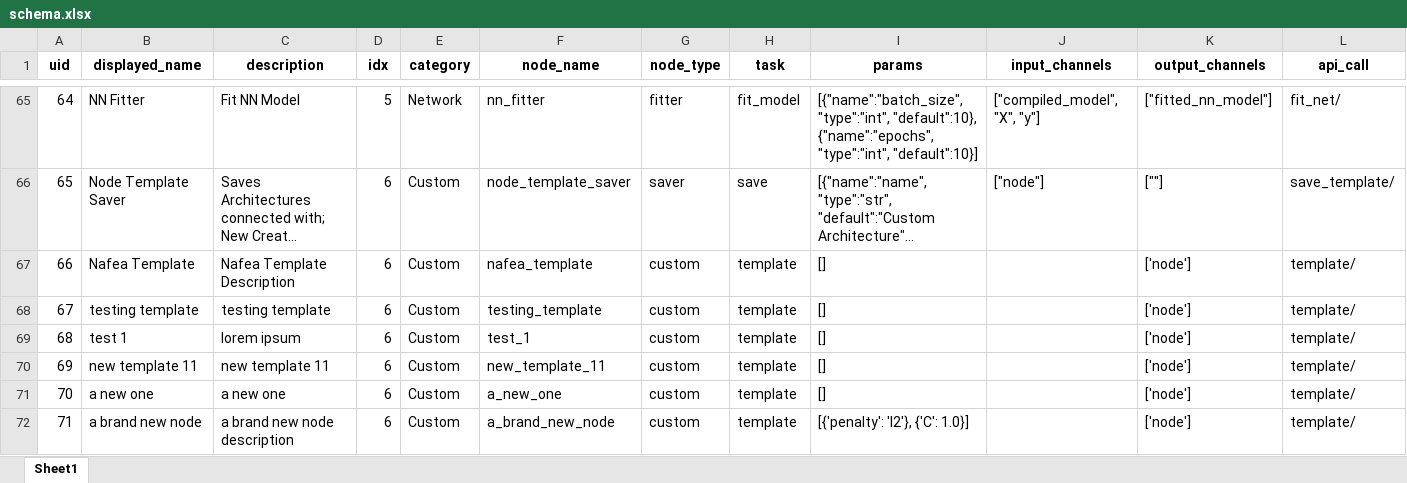
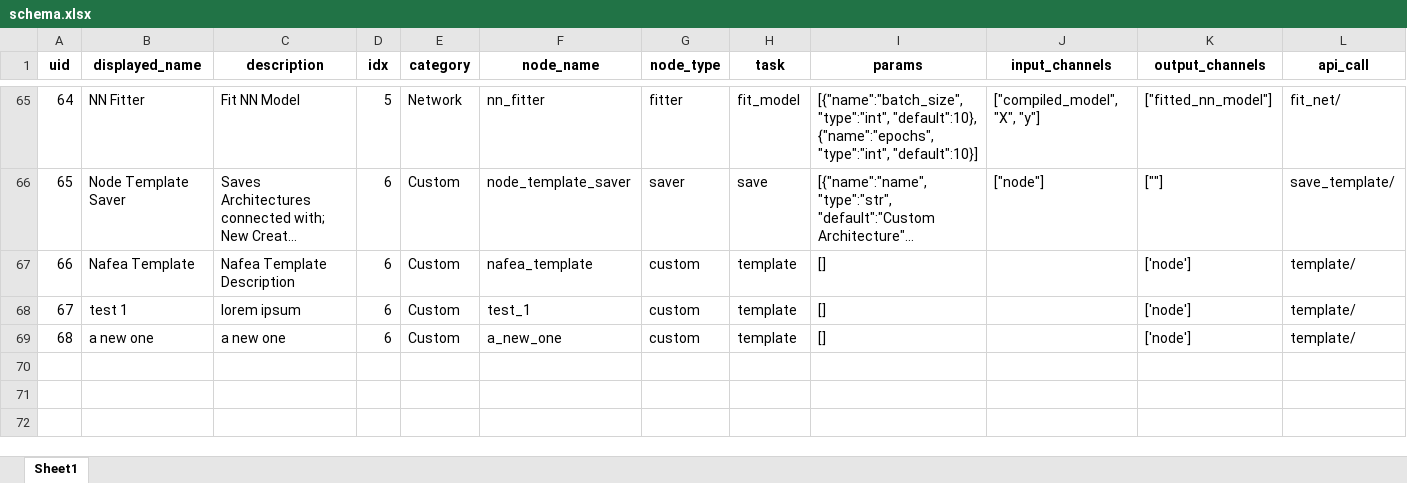
Before and after one commit to MoNafea01/AI-NO, an Excel workbook: project/core/schema.xlsx, sheet Sheet1, drawn as a sheet; only a part is shown, gaps mark what is left out; long unchanged cells end in …; values as stored, in another font and other column widths than the file's, no borders; removed rows and columns are numbered as before the commit, all else as after; the diff names each change by its address in the sheet, - before the commit and + after, or states it on an @@ line.

Commit message:
- added async end points for chatbot and cli{ Note: the port to call is 8080 } - Removed old endpoints - Fixed template creation - Reorganized repo

```diff
--- a/project/core/schema.xlsx (sheet Sheet1)
+++ b/project/core/schema.xlsx (sheet Sheet1)
-row 68: 67 | testing template | testing template | 6 | Custom | testing_template | custom | template | [] |  | ['node'] | template/
@@ column A (uid) renumbered between rows 68 and 69 @@
-row 70: 69 | new template 11 | new template 11 | 6 | Custom | new_template_11 | custom | template | [] |  | ['node'] | template/
-row 72: 71 | a brand new node | a brand new node description | 6 | Custom | a_brand_new_node | custom | template | [{'penalty': 'l2'}, {'C': 1.0}] |  | ['node'] | template/
```
Also changed, not shown: 24 other files.
